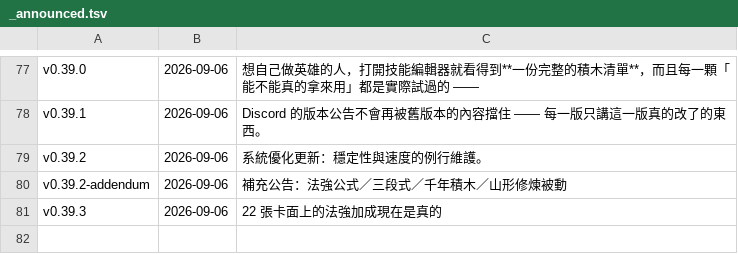
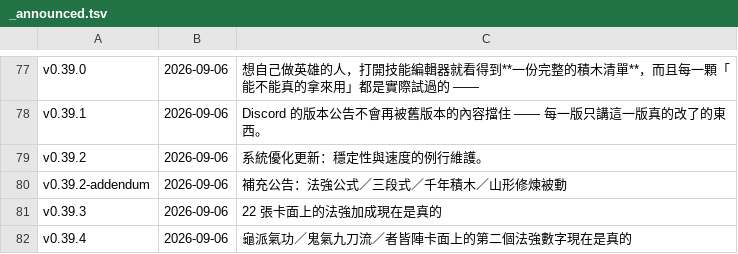
Before and after one commit to adms/GGD, a TSV file: docs/_release/_announced.tsv, drawn as a sheet; only a part is shown, gaps mark what is left out.

```diff
--- a/docs/_release/_announced.tsv
+++ b/docs/_release/_announced.tsv
@@ -81 +81,2 @@ v0.39.2-addendum	2026-09-06	補充公告：法強公式／三段式／千年積
 v0.39.3	2026-09-06	22 張卡面上的法強加成現在是真的
+v0.39.4	2026-09-06	龜派氣功／鬼氣九刀流／者皆陣卡面上的第二個法強數字現在是真的
```
Also changed, not shown: 1 other file.
